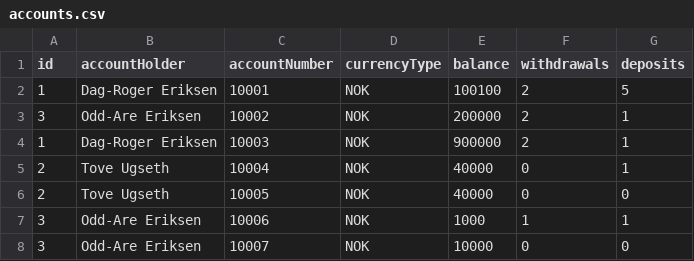
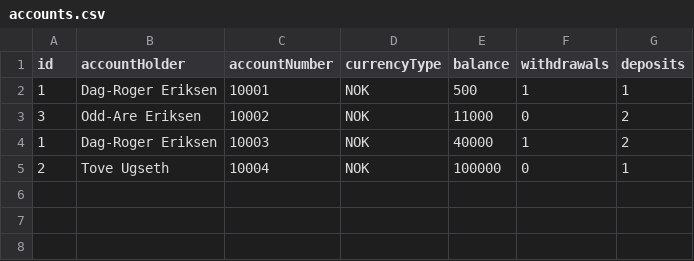
Before and after one commit to Dre90/Web2, a CSV file: Innleveringer/Assignment I/data/accounts.csv, drawn as a sheet.

```diff
--- a/Innleveringer/Assignment I/data/accounts.csv
+++ b/Innleveringer/Assignment I/data/accounts.csv
@@ -1,8 +1,5 @@
 id,accountHolder,accountNumber,currencyType,balance,withdrawals,deposits
-1,Dag-Roger	Eriksen,10001,NOK,100100,2,5
-3,Odd-Are Eriksen,10002,NOK,200000,2,1
-1,Dag-Roger Eriksen,10003,NOK,900000,2,1
-2,Tove Ugseth,10004,NOK,40000,0,1
-2,Tove Ugseth,10005,NOK,40000,0,0
-3,Odd-Are Eriksen,10006,NOK,1000,1,1
-3,Odd-Are Eriksen,10007,NOK,10000,0,0
+1,Dag-Roger	Eriksen,10001,NOK,500,1,1
+3,Odd-Are Eriksen,10002,NOK,11000,0,2
+1,Dag-Roger Eriksen,10003,NOK,40000,1,2
+2,Tove Ugseth,10004,NOK,100000,0,1
```
Also changed, not shown: Innleveringer/Assignment I/data/customers.csv, Innleveringer/Assignment I/data/transactions.csv, 13 other files.
